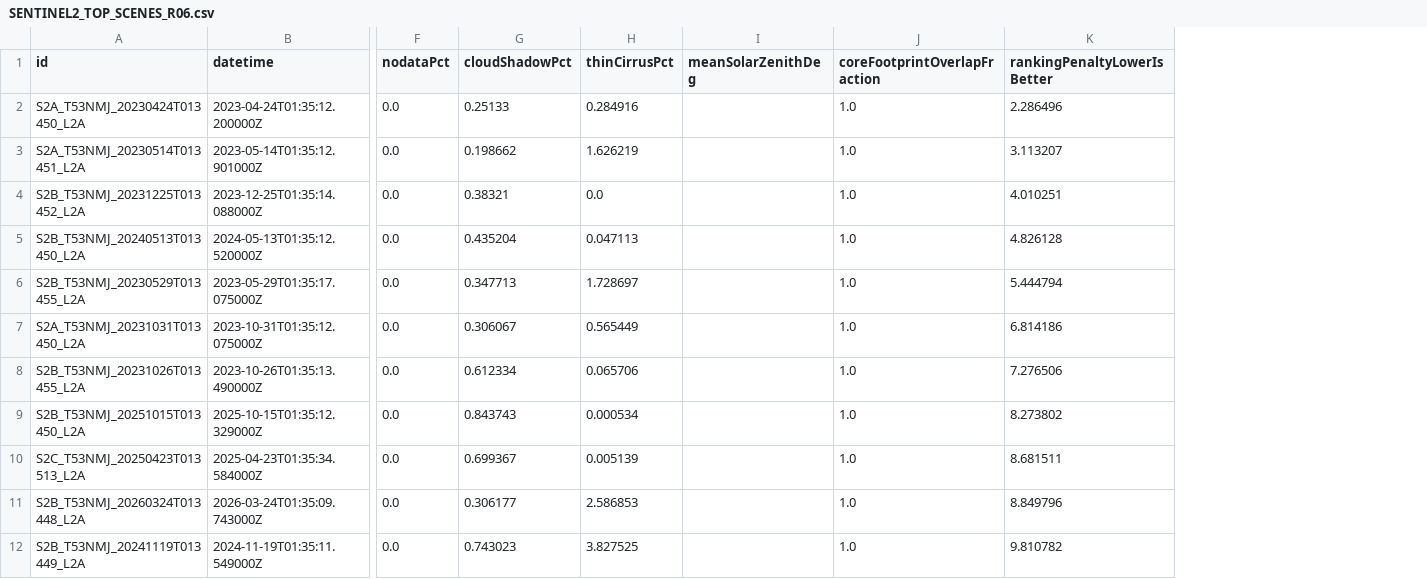
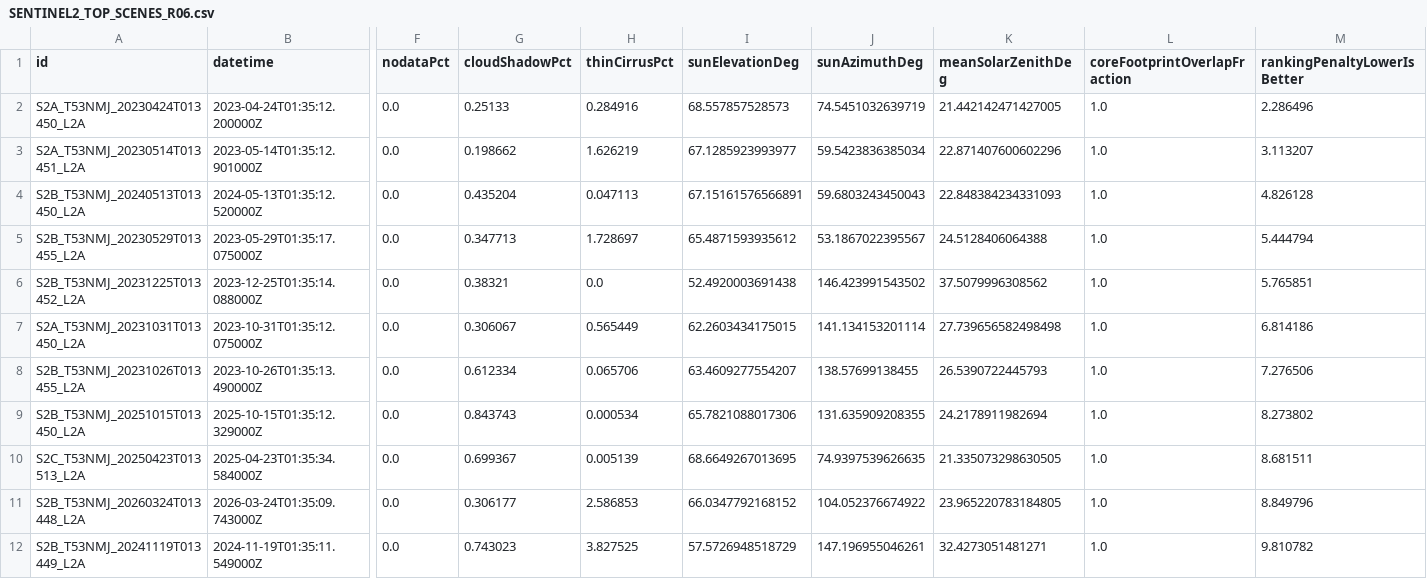
Before and after one commit to haihao0307/guilin-dem-pipeline, a CSV file: games/palau-airai-stone-money/airai-reef-bathy-r01/tables/SENTINEL2_TOP_SCENES_R06.csv, drawn as a sheet; only a part is shown, gaps mark what is left out; removed rows and columns are numbered as before the commit, all else as after; rows hold the shown columns only; the diff covers the shown part only; the diff names each change by its address in the sheet, - before the commit and + after, or states it on an @@ line.

```diff
--- a/games/palau-airai-stone-money/airai-reef-bathy-r01/tables/SENTINEL2_TOP_SCENES_R06.csv
+++ b/games/palau-airai-stone-money/airai-reef-bathy-r01/tables/SENTINEL2_TOP_SCENES_R06.csv
+column I (sunElevationDeg), rows 2-5: 68.557857528573 | 67.1285923993977 | 67.15161576566891 | 65.4871593935612; rows 7-12: 62.2603434175015 | 63.4609277554207 | 65.7821088017306 | 68.6649267013695 | 66.0347792168152 | 57.5726948518729
+column J (sunAzimuthDeg), rows 2-5: 74.5451032639719 | 59.5423836385034 | 59.6803243450043 | 53.1867022395567; rows 7-12: 141.134153201114 | 138.57699138455 | 131.635909208355 | 74.9397539626635 | 104.052376674922 | 147.196955046261
-K2 (meanSolarZenithDeg): (empty)
+K2 (meanSolarZenithDeg): 21.442142471427005
-K3 (meanSolarZenithDeg): (empty)
+K3 (meanSolarZenithDeg): 22.871407600602296
-row 4: S2B_T53NMJ_20231225T013452_L2A | 2023-12-25T01:35:14.088000Z | 0.0 | 0.38321 | 0.0 |  | 1.0 | 4.010251
-K4 (meanSolarZenithDeg): (empty)
+K4 (meanSolarZenithDeg): 22.848384234331093
-K5 (meanSolarZenithDeg): (empty)
+K5 (meanSolarZenithDeg): 24.5128406064388
+row 6: S2B_T53NMJ_20231225T013452_L2A | 2023-12-25T01:35:14.088000Z | 0.0 | 0.38321 | 0.0 | 52.4920003691438 | 146.423991543502 | 37.5079996308562 | 1.0 | 5.765851
-K7 (meanSolarZenithDeg): (empty)
+K7 (meanSolarZenithDeg): 27.739656582498498
-K8 (meanSolarZenithDeg): (empty)
+K8 (meanSolarZenithDeg): 26.5390722445793
-K9 (meanSolarZenithDeg): (empty)
+K9 (meanSolarZenithDeg): 24.2178911982694
-K10 (meanSolarZenithDeg): (empty)
+K10 (meanSolarZenithDeg): 21.335073298630505
-K11 (meanSolarZenithDeg): (empty)
+K11 (meanSolarZenithDeg): 23.965220783184805
-K12 (meanSolarZenithDeg): (empty)
+K12 (meanSolarZenithDeg): 32.4273051481271
```
Also changed, not shown: 3 added rows, 3 removed rows and 6 edited cells elsewhere in this file, 8 other files.
